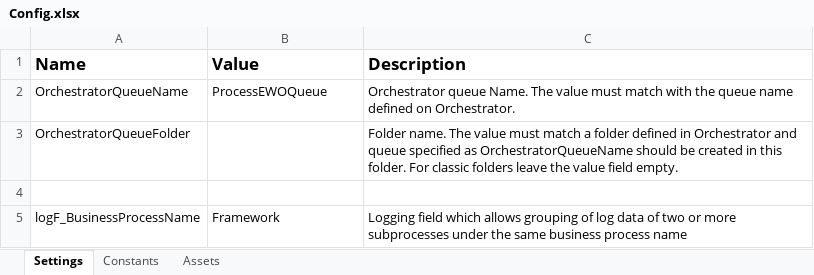
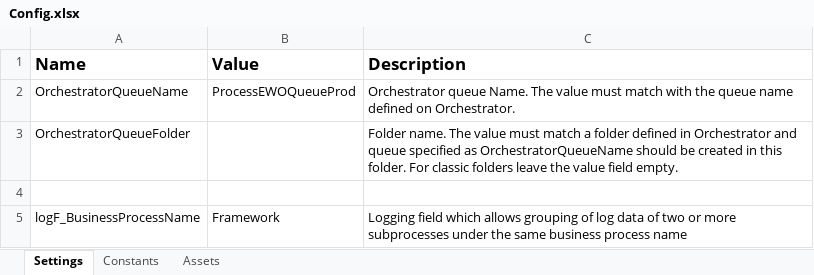
Before and after one commit to it-at-m/uipath-rpa_ewo, an Excel workbook: Data/Config.xlsx, sheet Settings, drawn as a sheet; values as stored, in another font and other column widths than the file's, no borders; the diff names each change by its address in the sheet, - before the commit and + after, or states it on an @@ line.

```diff
--- a/Data/Config.xlsx (sheet Settings)
+++ b/Data/Config.xlsx (sheet Settings)
-B2 (Value): ProcessEWOQueue
+B2 (Value): ProcessEWOQueueProd
```
Also changed, not shown: 5 other files.
